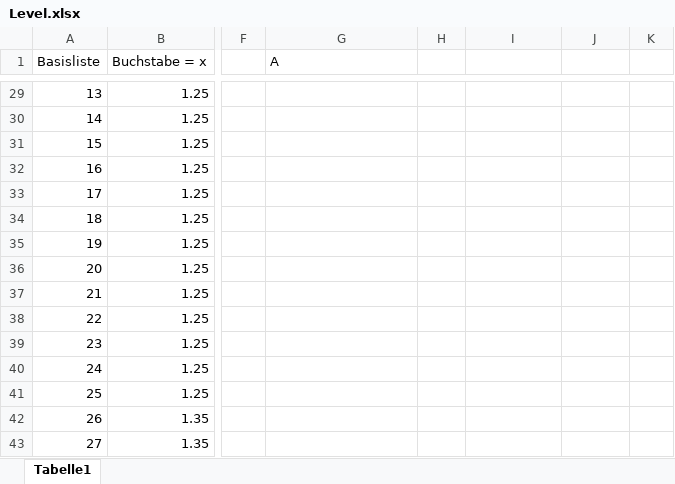
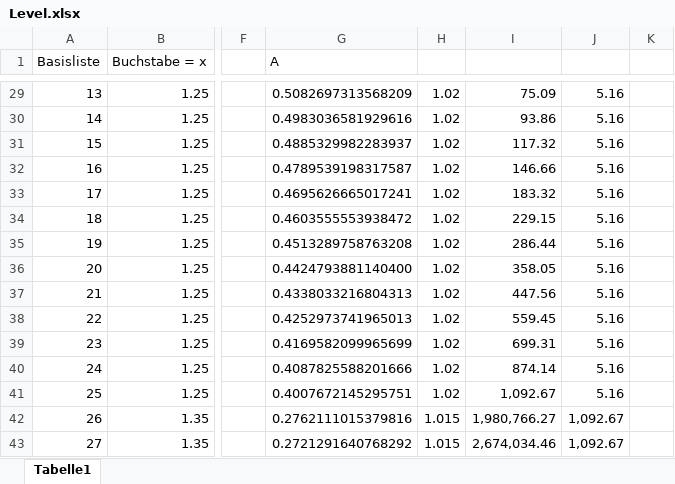
Before and after one commit to ShinyKampfkeule/Idle_Alphabet, an Excel workbook: public/Level.xlsx, sheet Tabelle1, drawn as a sheet; only a part is shown, gaps mark what is left out; values as stored, in another font and other column widths than the file's, no borders; the diff covers the shown part only; the diff names each change by its address in the sheet, - before the commit and + after, or states it on an @@ line.

```diff
--- a/public/Level.xlsx (sheet Tabelle1)
+++ b/public/Level.xlsx (sheet Tabelle1)
-G29 (A): (empty)
+G29 (A): 0.5082697313568209
-H29:H41: (empty)
+H29:H41: 1.02
-I29: (empty)
+I29: 75.09
-J29:J41: (empty)
+J29:J41: 5.16
-G30 (A): (empty)
+G30 (A): 0.4983036581929616
-I30: (empty)
+I30: 93.86
-G31 (A): (empty)
+G31 (A): 0.4885329982283937
-I31: (empty)
+I31: 117.32
-G32 (A): (empty)
+G32 (A): 0.4789539198317587
-I32: (empty)
+I32: 146.66
-G33 (A): (empty)
+G33 (A): 0.4695626665017241
-I33: (empty)
+I33: 183.32
-G34 (A): (empty)
+G34 (A): 0.4603555553938472
-I34: (empty)
+I34: 229.15
-G35 (A): (empty)
+G35 (A): 0.4513289758763208
-I35: (empty)
+I35: 286.44
-G36 (A): (empty)
+G36 (A): 0.4424793881140400
-I36: (empty)
+I36: 358.05
-G37 (A): (empty)
+G37 (A): 0.4338033216804313
-I37: (empty)
+I37: 447.56
-G38 (A): (empty)
+G38 (A): 0.4252973741965013
-I38: (empty)
+I38: 559.45
-G39 (A): (empty)
+G39 (A): 0.4169582099965699
-I39: (empty)
+I39: 699.31
-G40 (A): (empty)
+G40 (A): 0.4087825588201666
-I40: (empty)
+I40: 874.14
-G41 (A): (empty)
+G41 (A): 0.4007672145295751
-I41: (empty)
+I41: 1,092.67
-G42 (A): (empty)
+G42 (A): 0.2762111015379816
-H42:H43: (empty)
+H42:H43: 1.015
-I42: (empty)
+I42: 1,980,766.27
-J42:J43: (empty)
+J42:J43: 1,092.67
-G43 (A): (empty)
+G43 (A): 0.2721291640768292
-I43: (empty)
+I43: 2,674,034.46
```
Also changed, not shown: 245 edited cells elsewhere in this sheet, 9 other files.
